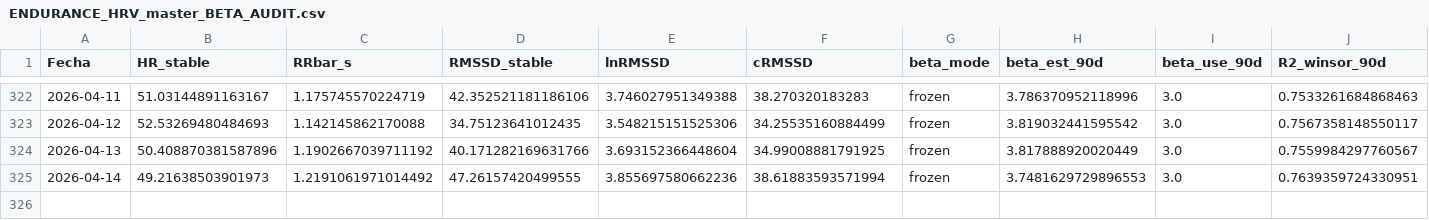
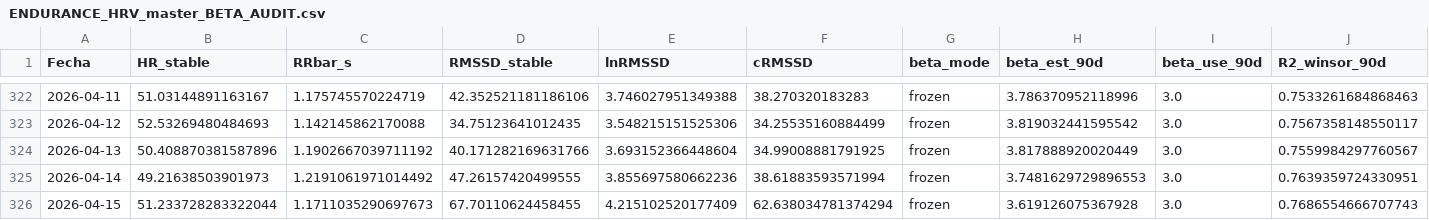
Before and after one commit to pilbond/hrv-flex, a CSV file: seed_upload/ENDURANCE_HRV_master_BETA_AUDIT.csv, drawn as a sheet; only a part is shown, gaps mark what is left out; rows hold the shown columns only; the diff names each change by its address in the sheet, - before the commit and + after, or states it on an @@ line.

```diff
--- a/seed_upload/ENDURANCE_HRV_master_BETA_AUDIT.csv
+++ b/seed_upload/ENDURANCE_HRV_master_BETA_AUDIT.csv
+row 326: 2026-04-15 | 51.233728283322044 | 1.1711035290697673 | 67.70110624458455 | 4.215102520177409 | 62.638034781374294 | frozen | 3.619126075367928 | 3.0 | 0.7686554666707743
```
Also changed, not shown: seed_upload/ENDURANCE_HRV_master_CORE.csv, seed_upload/ENDURANCE_HRV_master_DASHBOARD.csv, 11 other files.
